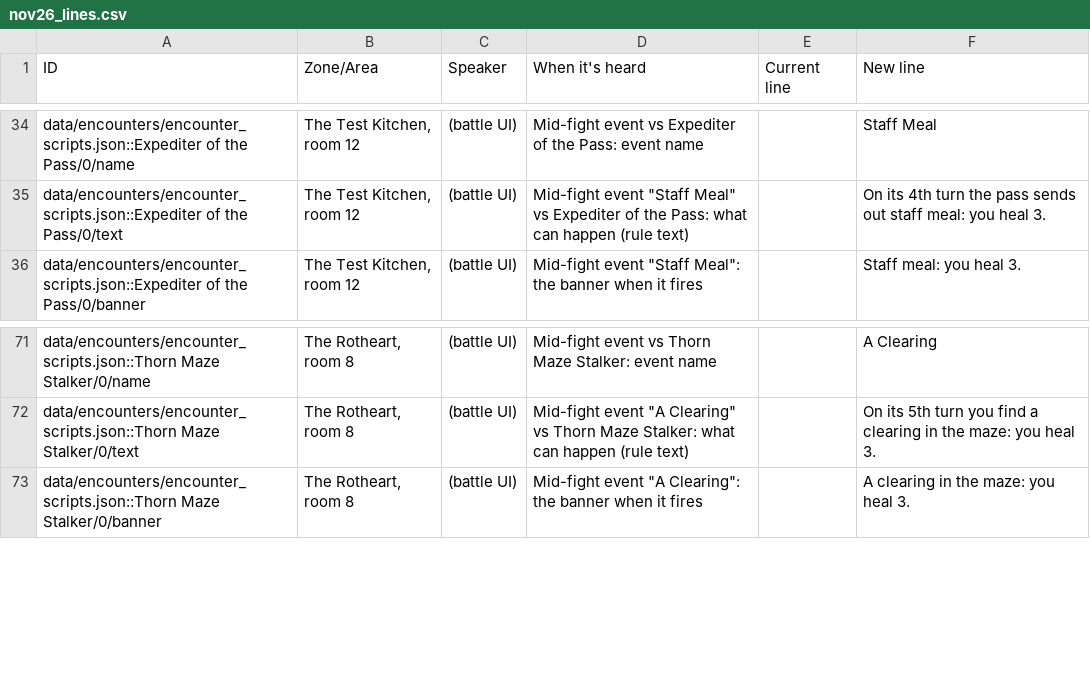
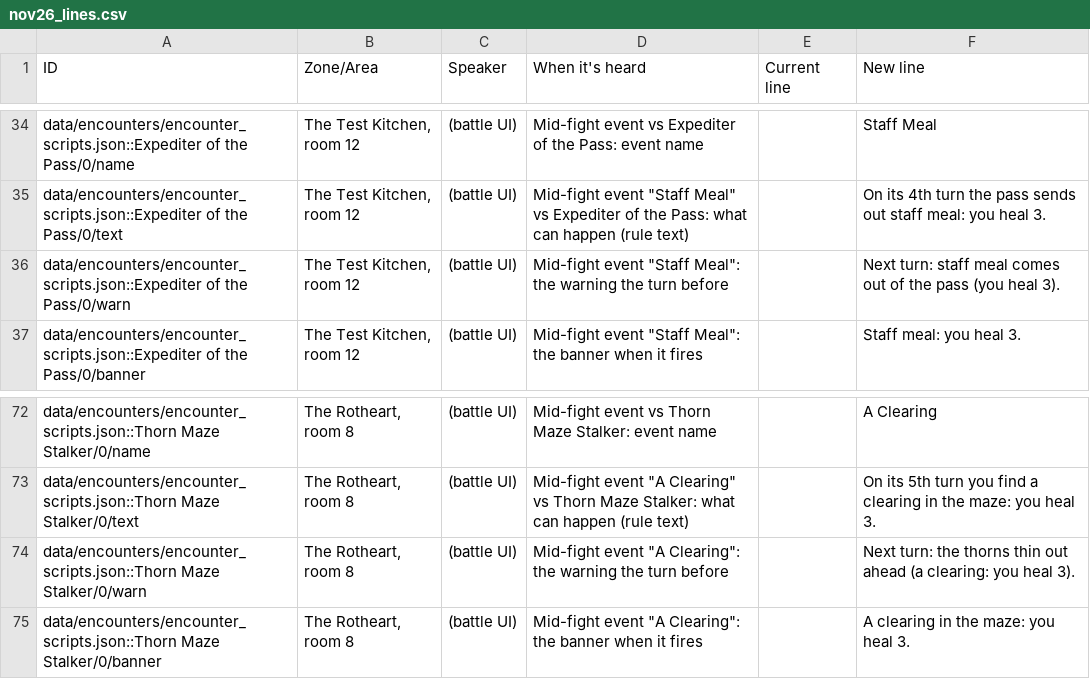
Before and after one commit to Aglowatz/Deckbuilder-rpg, a CSV file: docs/dialogue/nov26_lines.csv, drawn as a sheet; only a part is shown, gaps mark what is left out; the diff names each change by its address in the sheet, - before the commit and + after, or states it on an @@ line.

```diff
--- a/docs/dialogue/nov26_lines.csv
+++ b/docs/dialogue/nov26_lines.csv
+row 36: data/encounters/encounter_scripts.json::Expediter of the Pass/0/warn | The Test Kitchen, room 12 | (battle UI) | Mid-fight event "Staff Meal": the warning the turn before |  | Next turn: staff meal comes out of the pass (you heal 3).
+row 74: data/encounters/encounter_scripts.json::Thorn Maze Stalker/0/warn | The Rotheart, room 8 | (battle UI) | Mid-fight event "A Clearing": the warning the turn before |  | Next turn: the thorns thin out ahead (a clearing: you heal 3).
```
Also changed, not shown: 3 other files.
